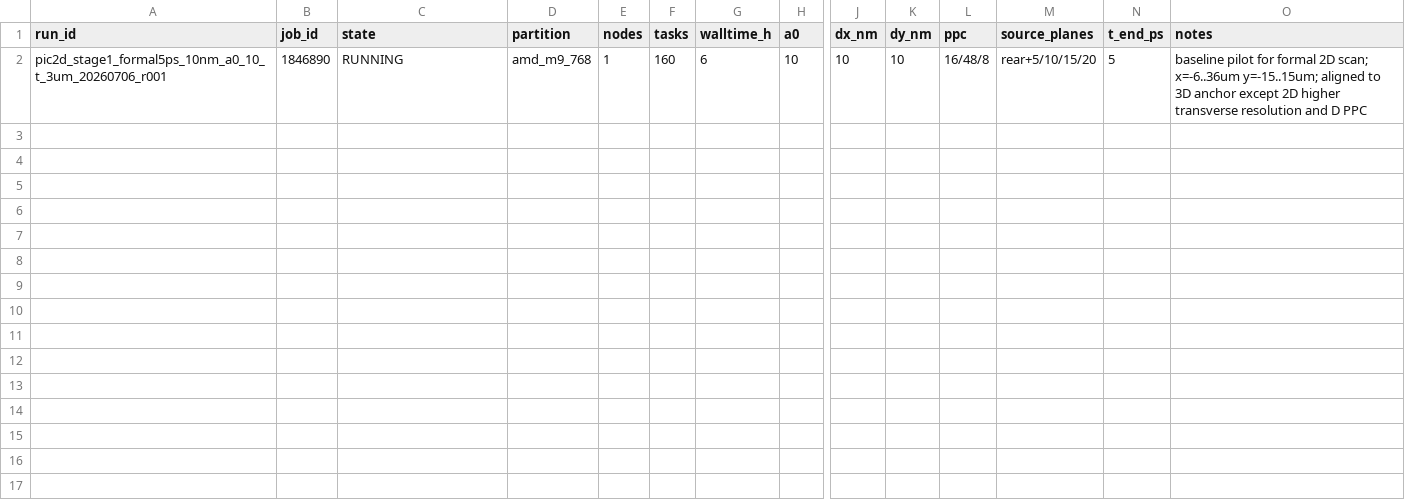
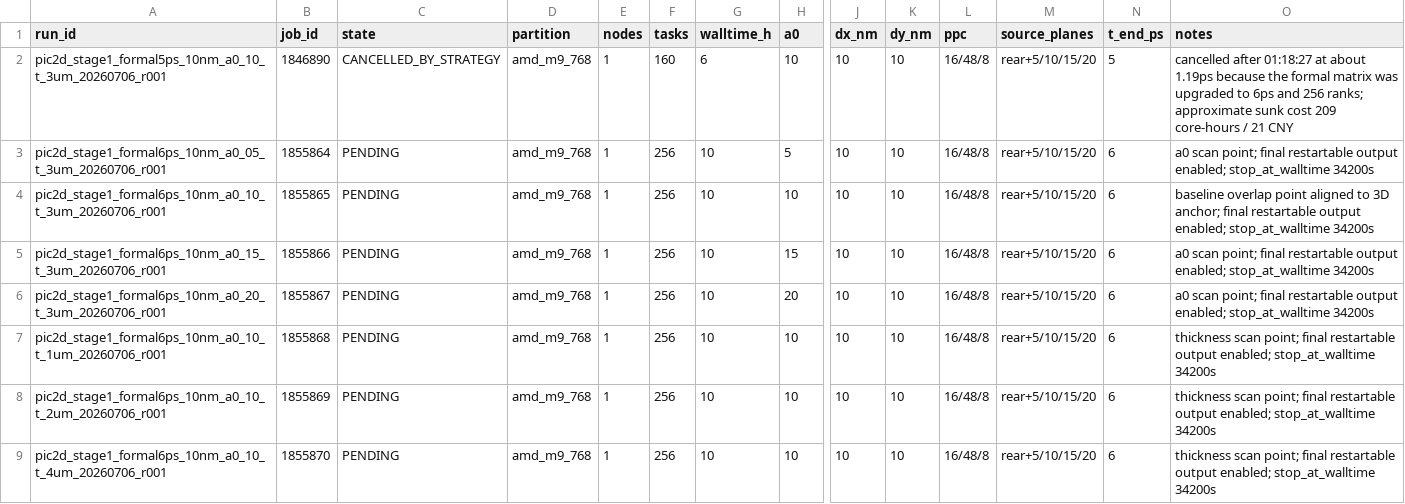
Before and after one commit to xiaojiujiuboom/no5gongzuo, a CSV file: hpc/pic2d_formal_scan_20260706_jobs.csv, drawn as a sheet; only a part is shown, gaps mark what is left out; rows hold the shown columns only; the diff names each change by its address in the sheet, - before the commit and + after, or states it on an @@ line.

Commit message:
Submit 6ps 2D formal scan matrix

```diff
--- a/hpc/pic2d_formal_scan_20260706_jobs.csv
+++ b/hpc/pic2d_formal_scan_20260706_jobs.csv
-C2 (state): RUNNING
+C2 (state): CANCELLED_BY_STRATEGY
-O2 (notes): baseline pilot for formal 2D scan; x=-6..36um y=-15..15um; aligned to 3D anchor except 2D higher transverse resolution and D PPC
+O2 (notes): cancelled after 01:18:27 at about 1.19ps because the formal matrix was upgraded to 6ps and 256 ranks; approximate sunk cost 209 core-hours / 21 CNY
+row 3: pic2d_stage1_formal6ps_10nm_a0_05_t_3um_20260706_r001 | 1855864 | PENDING | amd_m9_768 | 1 | 256 | 10 | 5 | 10 | 10 | 16/48/8 | rear+5/10/15/20 | 6 | a0 scan point; final restartable output enabled; stop_at_walltime 34200s
+row 4: pic2d_stage1_formal6ps_10nm_a0_10_t_3um_20260706_r001 | 1855865 | PENDING | amd_m9_768 | 1 | 256 | 10 | 10 | 10 | 10 | 16/48/8 | rear+5/10/15/20 | 6 | baseline overlap point aligned to 3D anchor; final restartable output enabled; stop_at_walltime 34200s
+row 5: pic2d_stage1_formal6ps_10nm_a0_15_t_3um_20260706_r001 | 1855866 | PENDING | amd_m9_768 | 1 | 256 | 10 | 15 | 10 | 10 | 16/48/8 | rear+5/10/15/20 | 6 | a0 scan point; final restartable output enabled; stop_at_walltime 34200s
+row 6: pic2d_stage1_formal6ps_10nm_a0_20_t_3um_20260706_r001 | 1855867 | PENDING | amd_m9_768 | 1 | 256 | 10 | 20 | 10 | 10 | 16/48/8 | rear+5/10/15/20 | 6 | a0 scan point; final restartable output enabled; stop_at_walltime 34200s
+row 7: pic2d_stage1_formal6ps_10nm_a0_10_t_1um_20260706_r001 | 1855868 | PENDING | amd_m9_768 | 1 | 256 | 10 | 10 | 10 | 10 | 16/48/8 | rear+5/10/15/20 | 6 | thickness scan point; final restartable output enabled; stop_at_walltime 34200s
+row 8: pic2d_stage1_formal6ps_10nm_a0_10_t_2um_20260706_r001 | 1855869 | PENDING | amd_m9_768 | 1 | 256 | 10 | 10 | 10 | 10 | 16/48/8 | rear+5/10/15/20 | 6 | thickness scan point; final restartable output enabled; stop_at_walltime 34200s
+row 9: pic2d_stage1_formal6ps_10nm_a0_10_t_4um_20260706_r001 | 1855870 | PENDING | amd_m9_768 | 1 | 256 | 10 | 10 | 10 | 10 | 16/48/8 | rear+5/10/15/20 | 6 | thickness scan point; final restartable output enabled; stop_at_walltime 34200s
```
Also changed, not shown: 3 other files.
